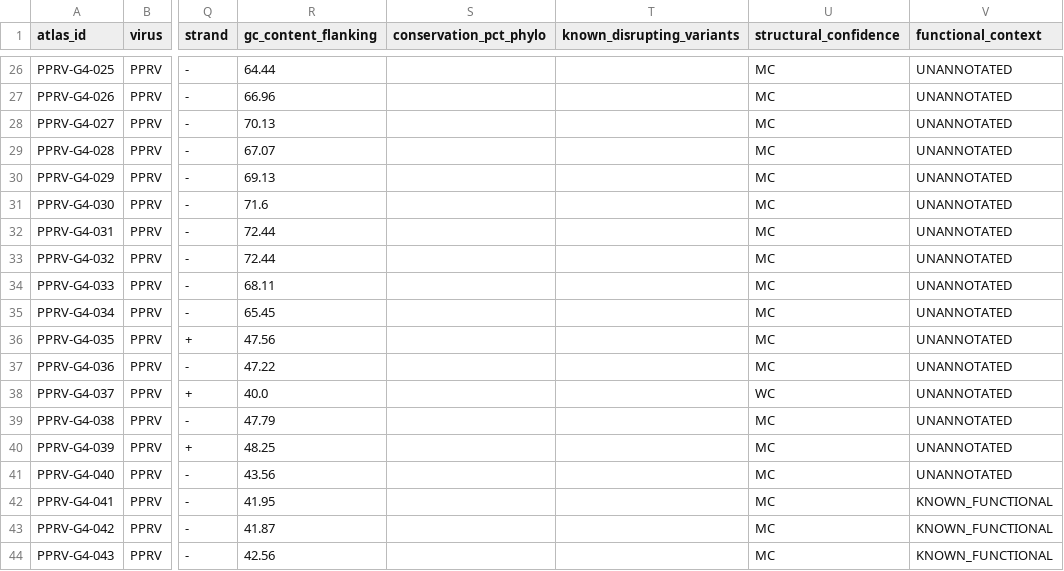
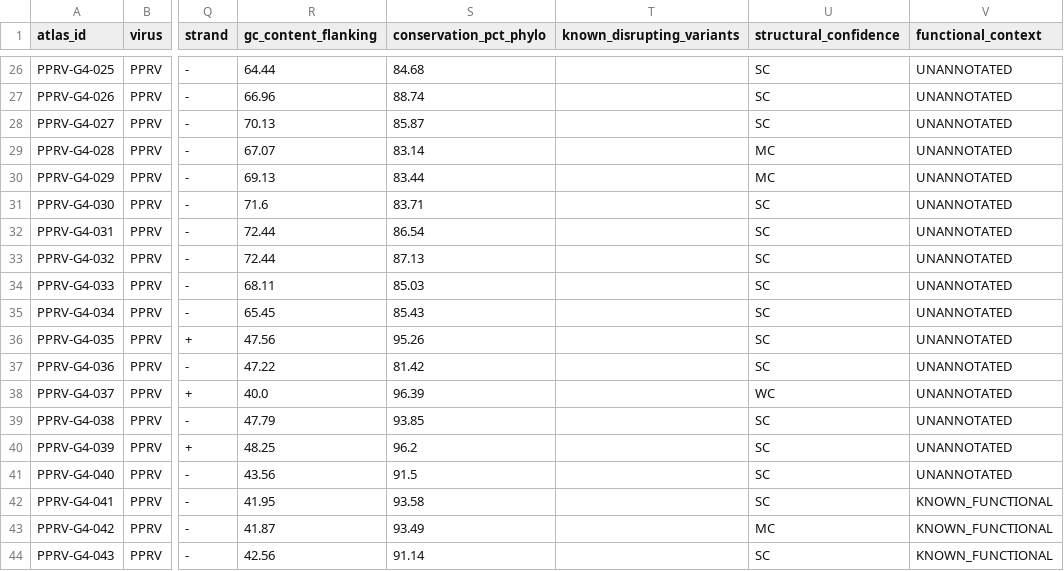
Before and after one commit to selbioinfonivedi-web/G4_EWS_pipeline, a TSV file: data/atlases/G4_Reference_Atlas_v1.0.pprv.tsv, drawn as a sheet; only a part is shown, gaps mark what is left out; the diff covers the shown part only; the diff names each change by its address in the sheet, - before the commit and + after, or states it on an @@ line.

```diff
--- a/data/atlases/G4_Reference_Atlas_v1.0.pprv.tsv
+++ b/data/atlases/G4_Reference_Atlas_v1.0.pprv.tsv
-S26 (conservation_pct_phylo): (empty)
+S26 (conservation_pct_phylo): 84.68
-U26:U28 (structural_confidence): MC
+U26:U28 (structural_confidence): SC
-S27 (conservation_pct_phylo): (empty)
+S27 (conservation_pct_phylo): 88.74
-S28 (conservation_pct_phylo): (empty)
+S28 (conservation_pct_phylo): 85.87
-S29 (conservation_pct_phylo): (empty)
+S29 (conservation_pct_phylo): 83.14
-S30 (conservation_pct_phylo): (empty)
+S30 (conservation_pct_phylo): 83.44
-S31 (conservation_pct_phylo): (empty)
+S31 (conservation_pct_phylo): 83.71
-U31:U37 (structural_confidence): MC
+U31:U37 (structural_confidence): SC
-S32 (conservation_pct_phylo): (empty)
+S32 (conservation_pct_phylo): 86.54
-S33 (conservation_pct_phylo): (empty)
+S33 (conservation_pct_phylo): 87.13
-S34 (conservation_pct_phylo): (empty)
+S34 (conservation_pct_phylo): 85.03
-S35 (conservation_pct_phylo): (empty)
+S35 (conservation_pct_phylo): 85.43
-S36 (conservation_pct_phylo): (empty)
+S36 (conservation_pct_phylo): 95.26
-S37 (conservation_pct_phylo): (empty)
+S37 (conservation_pct_phylo): 81.42
-S38 (conservation_pct_phylo): (empty)
+S38 (conservation_pct_phylo): 96.39
-S39 (conservation_pct_phylo): (empty)
+S39 (conservation_pct_phylo): 93.85
-U39:U42 (structural_confidence): MC
+U39:U42 (structural_confidence): SC
-S40 (conservation_pct_phylo): (empty)
+S40 (conservation_pct_phylo): 96.2
-S41 (conservation_pct_phylo): (empty)
+S41 (conservation_pct_phylo): 91.5
-S42 (conservation_pct_phylo): (empty)
+S42 (conservation_pct_phylo): 93.58
-S43 (conservation_pct_phylo): (empty)
+S43 (conservation_pct_phylo): 93.49
-S44 (conservation_pct_phylo): (empty)
+S44 (conservation_pct_phylo): 91.14
-U44 (structural_confidence): MC
+U44 (structural_confidence): SC
```
Also changed, not shown: 37 edited cells elsewhere in this file, 6 other files.
